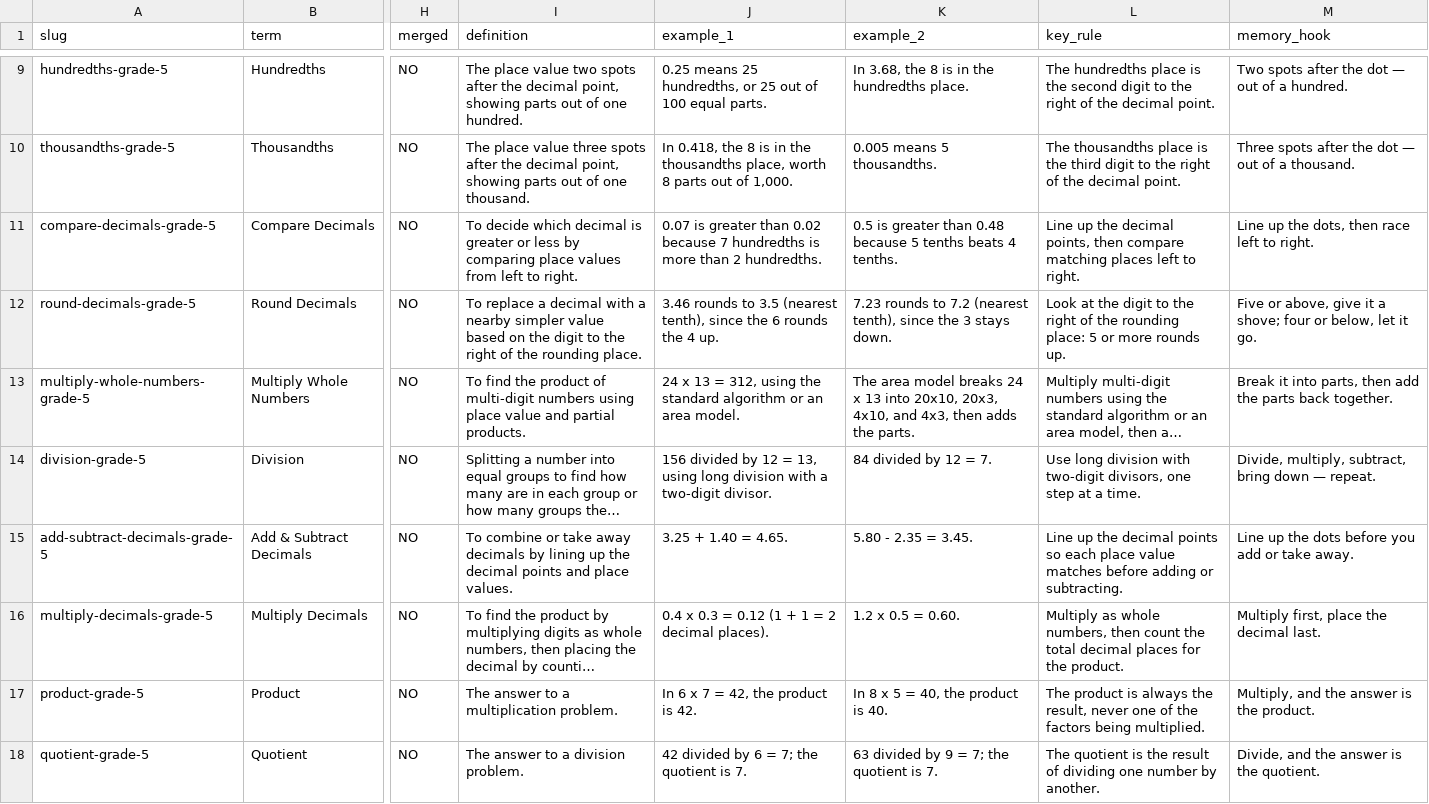
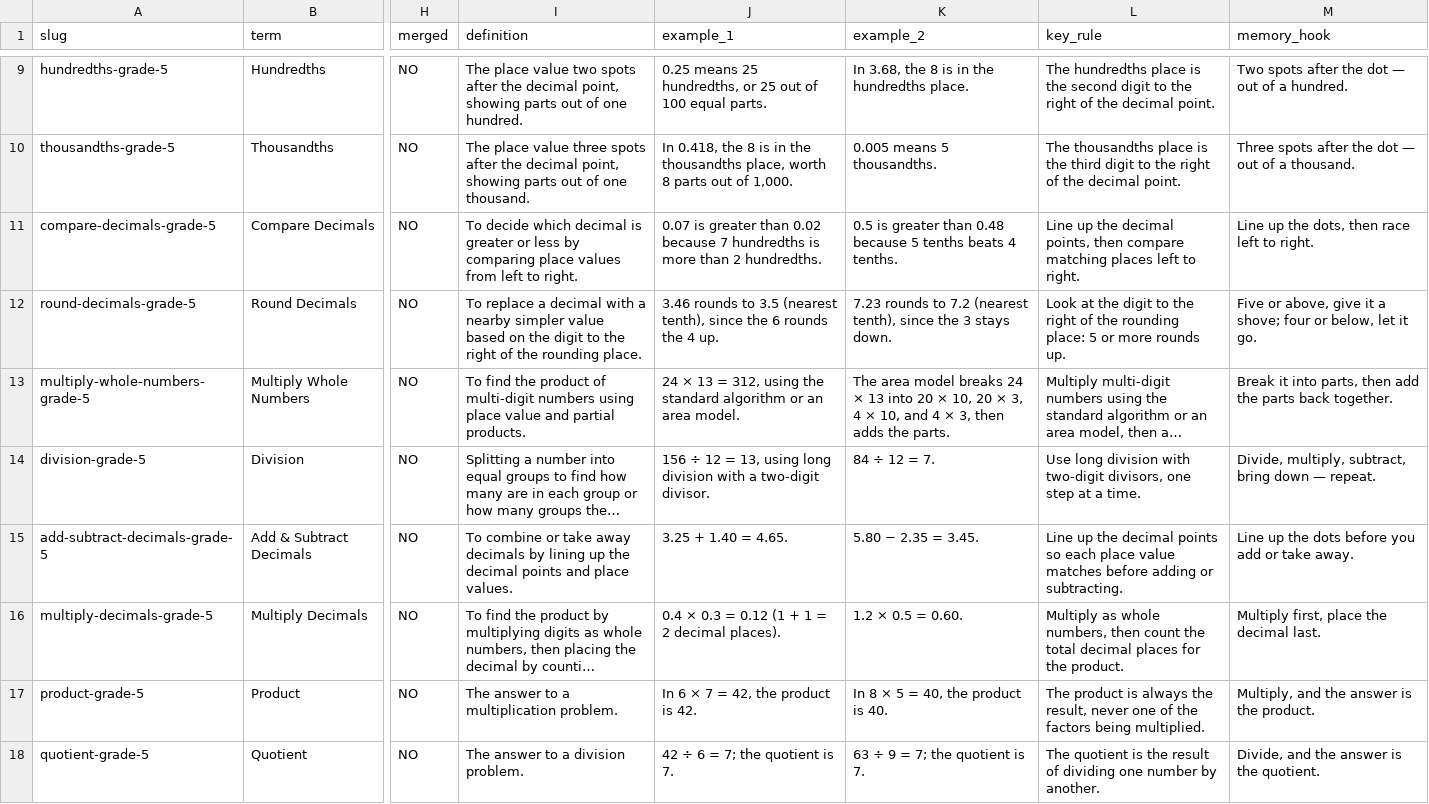
Before and after one commit to genxteacher/mathclass678-site, a CSV file: WordWall_Content_5th_MASTER.csv, drawn as a sheet; only a part is shown, gaps mark what is left out; long unchanged cells end in …; the diff covers the shown part only; the diff names each change by its address in the sheet, - before the commit and + after, or states it on an @@ line.

```diff
--- a/WordWall_Content_5th_MASTER.csv
+++ b/WordWall_Content_5th_MASTER.csv
-J13 (example_1): 24 x 13 =…
+J13 (example_1): 24 × 13 =…
-K13 (example_2): …breaks 24 x 13 into 20x10, 20x3, 4x10, and 4x3, then adds…
+K13 (example_2): …breaks 24 × 13 into 20 × 10, 20 × 3, 4 × 10, and 4 × 3, then adds…
-J14 (example_1): 156 divided by 12 =…
+J14 (example_1): 156 ÷ 12 =…
-K14 (example_2): 84 divided by 12 = 7.
+K14 (example_2): 84 ÷ 12 = 7.
-K15 (example_2): 5.80 - 2.35 = 3.45.
+K15 (example_2): 5.80 − 2.35 = 3.45.
-J16 (example_1): 0.4 x 0.3 = 0.12 (1 + 1 = 2 decimal places).
+J16 (example_1): 0.4 × 0.3 = 0.12 (1 + 1 = 2 decimal places).
-K16 (example_2): 1.2 x 0.5 = 0.60.
+K16 (example_2): 1.2 × 0.5 = 0.60.
-J17 (example_1): In 6 x 7 = 42, the product is 42.
+J17 (example_1): In 6 × 7 = 42, the product is 42.
-K17 (example_2): In 8 x 5 = 40, the product is 40.
+K17 (example_2): In 8 × 5 = 40, the product is 40.
-J18 (example_1): 42 divided by 6 = 7; the quotient is 7.
+J18 (example_1): 42 ÷ 6 = 7; the quotient is 7.
-K18 (example_2): 63 divided by 9 = 7; the quotient is 7.
+K18 (example_2): 63 ÷ 9 = 7; the quotient is 7.
```
Also changed, not shown: 27 edited cells elsewhere in this file, WordWall_Content_6th_MASTER.csv, WordWall_Content_7th_MASTER.csv, 14 other files.
